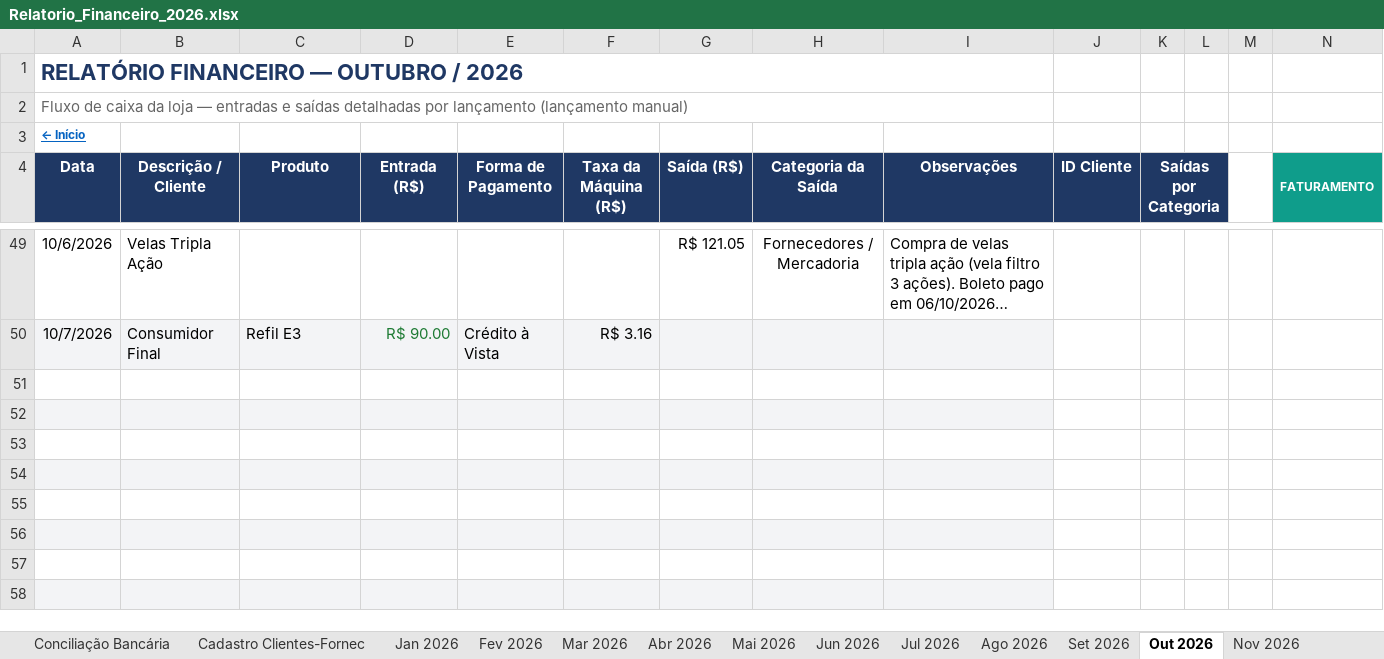
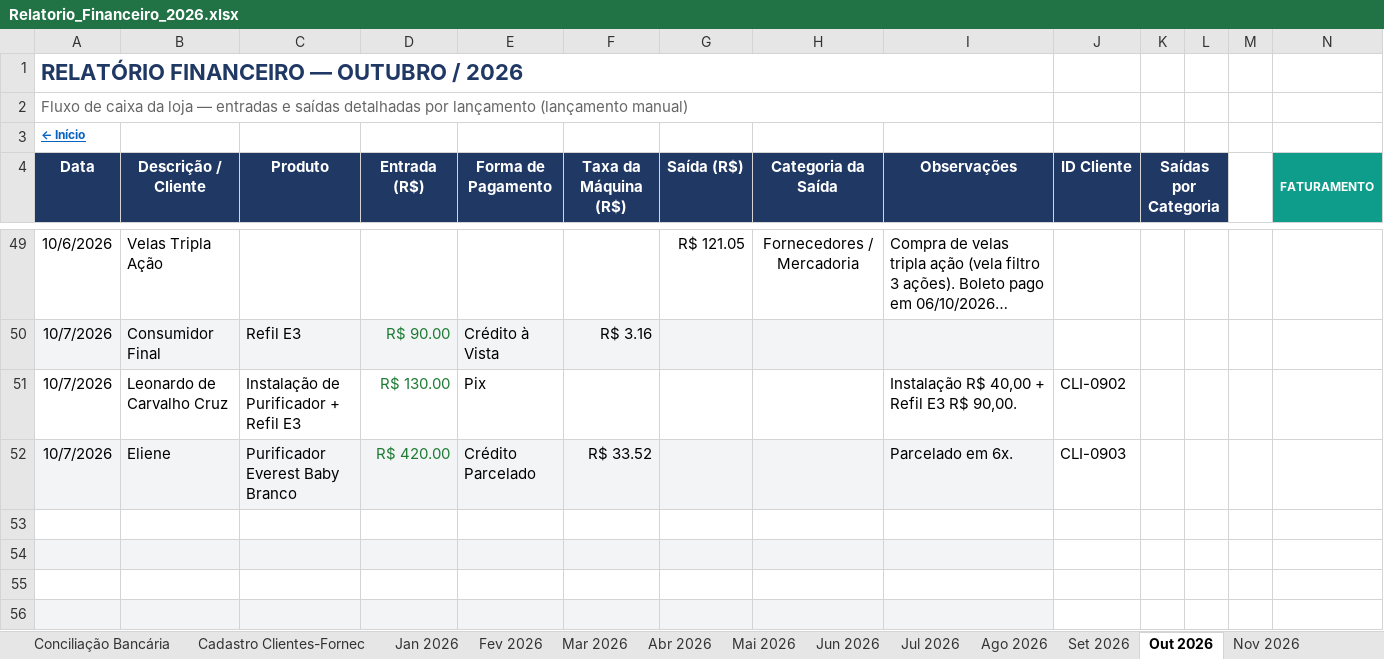
Before and after one commit to backupplanetaagua2025-hub/financeiro, an Excel workbook: Relatorio_Financeiro_2026.xlsx, sheet Out 2026, drawn as a sheet; only a part is shown, gaps mark what is left out; the shorter side is filled out with more unchanged rows; long unchanged cells end in …; values as stored, in another font and other column widths than the file's, no borders; conditional formats not drawn; rows hold the shown columns only; the diff names each change by its address in the sheet, - before the commit and + after, or states it on an @@ line.

Commit message:
Atualizacao do painel - 08/10/2026 08:34

```diff
--- a/Relatorio_Financeiro_2026.xlsx (sheet Out 2026)
+++ b/Relatorio_Financeiro_2026.xlsx (sheet Out 2026)
-row 51: (empty)
+row 51: 10/7/2026 | Leonardo de Carvalho Cruz | Instalação de Purificador + Refil E3 | R$ 130.00 | Pix |  |  |  | Instalação R$ 40,00 + Refil E3 R$ 90,00. | CLI-0902
-row 52: (empty)
+row 52: 10/7/2026 | Eliene | Purificador Everest Baby Branco | R$ 420.00 | Crédito Parcelado | R$ 33.52 |  |  | Parcelado em 6x. | CLI-0903
```
